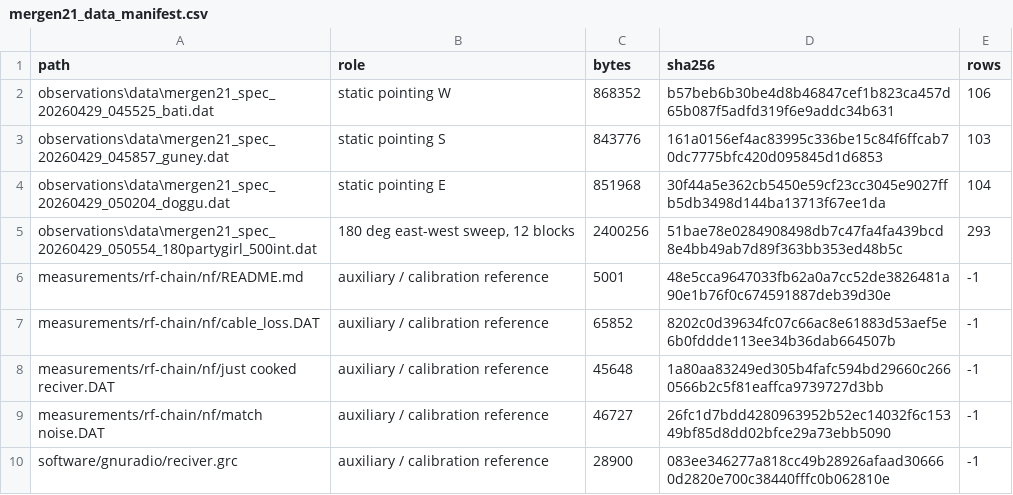
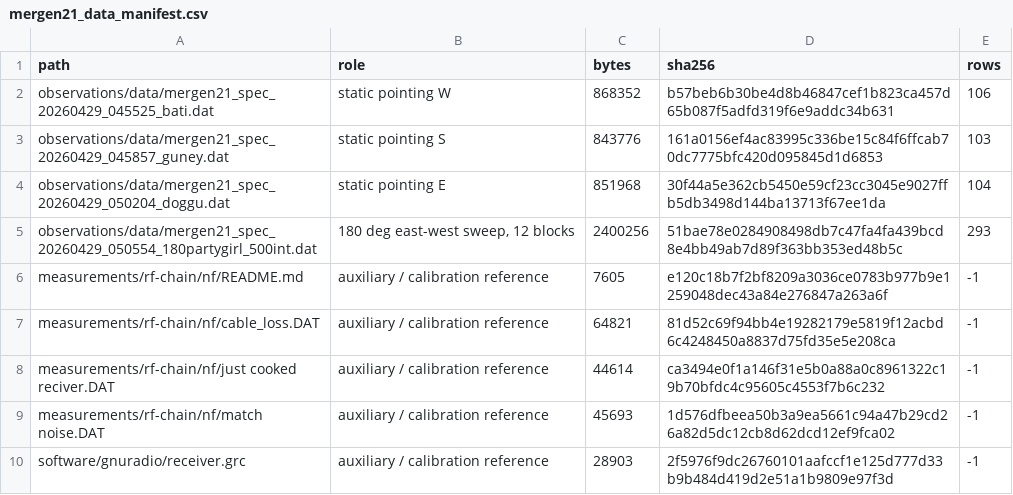
Before and after one commit to AlpGoXd/mergen-21, a CSV file: software/analysis/outputs/mergen21_data_manifest.csv, drawn as a sheet.

```diff
--- a/software/analysis/outputs/mergen21_data_manifest.csv
+++ b/software/analysis/outputs/mergen21_data_manifest.csv
@@ -1,10 +1,10 @@
 path,role,bytes,sha256,rows
-observations\data\mergen21_spec_20260429_045525_bati.dat,static pointing W,868352,b57beb6b30be4d8b46847cef1b823ca457d65b087f5adfd319f6e9addc34b631,106
-observations\data\mergen21_spec_20260429_045857_guney.dat,static pointing S,843776,161a0156ef4ac83995c336be15c84f6ffcab70dc7775bfc420d095845d1d6853,103
-observations\data\mergen21_spec_20260429_050204_doggu.dat,static pointing E,851968,30f44a5e362cb5450e59cf23cc3045e9027ffb5db3498d144ba13713f67ee1da,104
-observations\data\mergen21_spec_20260429_050554_180partygirl_500int.dat,"180 deg east-west sweep, 12 blocks",2400256,51bae78e0284908498db7c47fa4fa439bcd8e4bb49ab7d89f363bb353ed48b5c,293
-measurements/rf-chain/nf/README.md,auxiliary / calibration reference,5001,48e5cca9647033fb62a0a7cc52de3826481a90e1b76f0c674591887deb39d30e,-1
-measurements/rf-chain/nf/cable_loss.DAT,auxiliary / calibration reference,65852,8202c0d39634fc07c66ac8e61883d53aef5e6b0fddde113ee34b36dab664507b,-1
-measurements/rf-chain/nf/just cooked reciver.DAT,auxiliary / calibration reference,45648,1a80aa83249ed305b4fafc594bd29660c2660566b2c5f81eaffca9739727d3bb,-1
-measurements/rf-chain/nf/match noise.DAT,auxiliary / calibration reference,46727,26fc1d7bdd4280963952b52ec14032f6c15349bf85d8dd02bfce29a73ebb5090,-1
-software/gnuradio/reciver.grc,auxiliary / calibration reference,28900,083ee346277a818cc49b28926afaad306660d2820e700c38440fffc0b062810e,-1
+observations/data/mergen21_spec_20260429_045525_bati.dat,static pointing W,868352,b57beb6b30be4d8b46847cef1b823ca457d65b087f5adfd319f6e9addc34b631,106
+observations/data/mergen21_spec_20260429_045857_guney.dat,static pointing S,843776,161a0156ef4ac83995c336be15c84f6ffcab70dc7775bfc420d095845d1d6853,103
+observations/data/mergen21_spec_20260429_050204_doggu.dat,static pointing E,851968,30f44a5e362cb5450e59cf23cc3045e9027ffb5db3498d144ba13713f67ee1da,104
+observations/data/mergen21_spec_20260429_050554_180partygirl_500int.dat,"180 deg east-west sweep, 12 blocks",2400256,51bae78e0284908498db7c47fa4fa439bcd8e4bb49ab7d89f363bb353ed48b5c,293
+measurements/rf-chain/nf/README.md,auxiliary / calibration reference,7605,e120c18b7f2bf8209a3036ce0783b977b9e1259048dec43a84e276847a263a6f,-1
+measurements/rf-chain/nf/cable_loss.DAT,auxiliary / calibration reference,64821,81d52c69f94bb4e19282179e5819f12acbd6c4248450a8837d75fd35e5e208ca,-1
+measurements/rf-chain/nf/just cooked reciver.DAT,auxiliary / calibration reference,44614,ca3494e0f1a146f31e5b0a88a0c8961322c19b70bfdc4c95605c4553f7b6c232,-1
+measurements/rf-chain/nf/match noise.DAT,auxiliary / calibration reference,45693,1d576dfbeea50b3a9ea5661c94a47b29cd26a82d5dc12cb8d62dcd12ef9fca02,-1
+software/gnuradio/receiver.grc,auxiliary / calibration reference,28903,2f5976f9dc26760101aafccf1e125d777d33b9b484d419d2e51a1b9809e97f3d,-1
```
Also changed, not shown: software/analysis/outputs/mergen21_hi_line_parameters.csv, software/analysis/outputs/mergen21_hi_measurements.csv, 13 other files.
